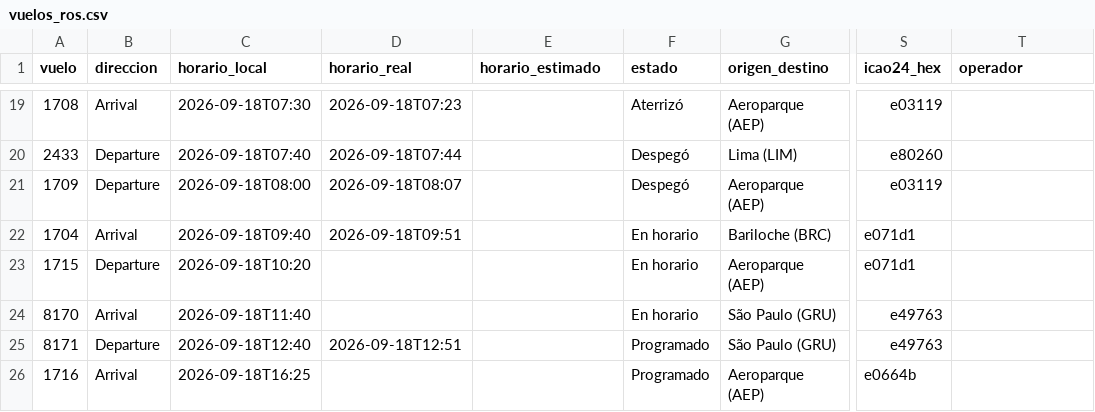
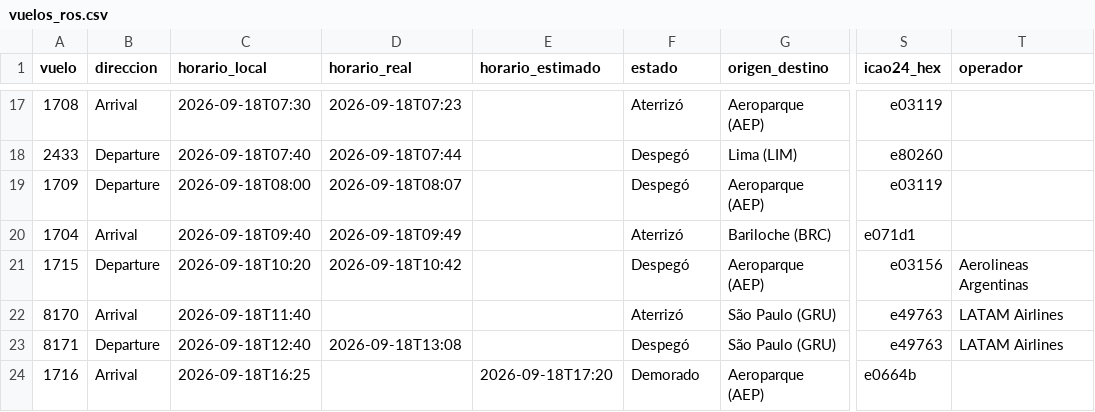
Before and after one commit to arqderman-tech/aeroros, a CSV file: vuelos_ros.csv, drawn as a sheet; only a part is shown, gaps mark what is left out; addresses are those after the commit; the diff covers the shown part only; the diff names each change by its address in the sheet, - before the commit and + after, or states it on an @@ line.

```diff
--- a/vuelos_ros.csv
+++ b/vuelos_ros.csv
-D20 (horario_real): 2026-09-18T09:51
+D20 (horario_real): 2026-09-18T09:49
-F20 (estado): En horario
+F20 (estado): Aterrizó
-D21 (horario_real): (empty)
+D21 (horario_real): 2026-09-18T10:42
-F21 (estado): En horario
+F21 (estado): Despegó
-S21 (icao24_hex): e071d1
+S21 (icao24_hex): e03156
-T21 (operador): (empty)
+T21 (operador): Aerolineas Argentinas
-F22 (estado): En horario
+F22 (estado): Aterrizó
-T22:T23 (operador): (empty)
+T22:T23 (operador): LATAM Airlines
-D23 (horario_real): 2026-09-18T12:51
+D23 (horario_real): 2026-09-18T13:08
-F23 (estado): Programado
+F23 (estado): Despegó
-E24 (horario_estimado): (empty)
+E24 (horario_estimado): 2026-09-18T17:20
-F24 (estado): Programado
+F24 (estado): Demorado
```
Also changed, not shown: 6 added rows, 2 removed rows and 6 edited cells elsewhere in this file, reporte_asientos_aerolinea.csv, reporte_asientos_mes_aero_ruta.csv, 6 other files.
